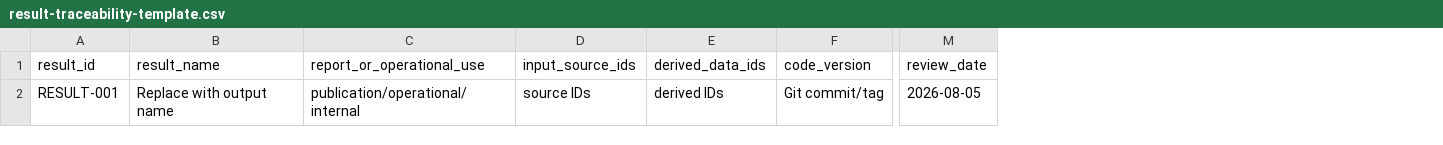
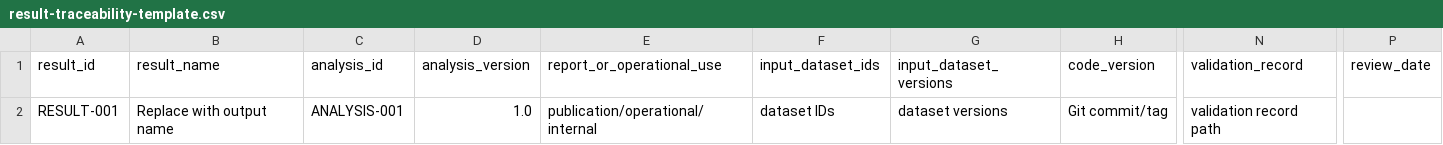
Before and after one commit to JMHumphreys/geoepi-notebook, a CSV file: templates/result-traceability-template.csv, drawn as a sheet; only a part is shown, gaps mark what is left out; removed rows and columns are numbered as before the commit, all else as after; the diff names each change by its address in the sheet, - before the commit and + after, or states it on an @@ line.

```diff
--- a/templates/result-traceability-template.csv
+++ b/templates/result-traceability-template.csv
+column C (analysis_id), row 2: ANALYSIS-001
+column D (analysis_version), row 2: 1.0
-column D (input_source_ids), row 2: source IDs
-column E (derived_data_ids), row 2: derived IDs
+column F (input_dataset_ids), row 2: dataset IDs
+column G (input_dataset_versions), row 2: dataset versions
+column N (validation_record), row 2: validation record path
-P2 (review_date): 2026-08-05
+P2 (review_date): (empty)
```
Also changed, not shown: 34 other files.
